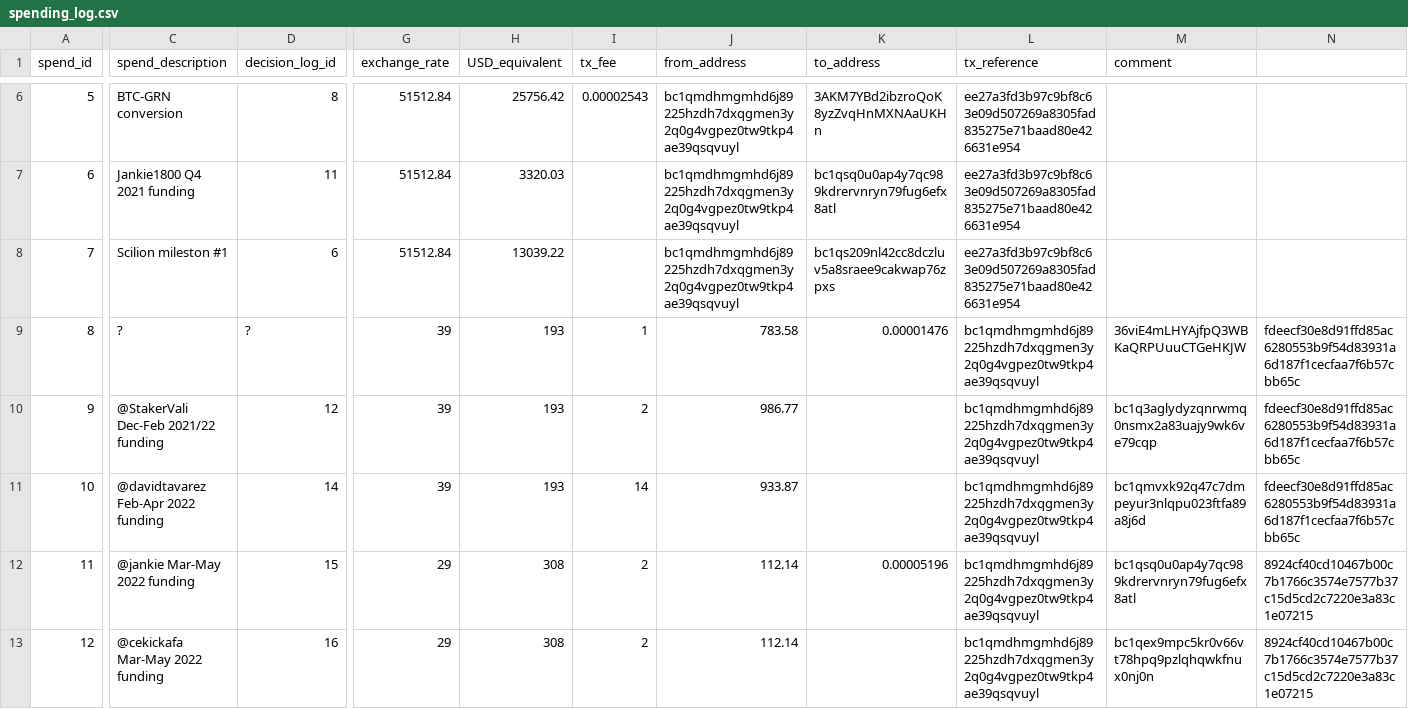
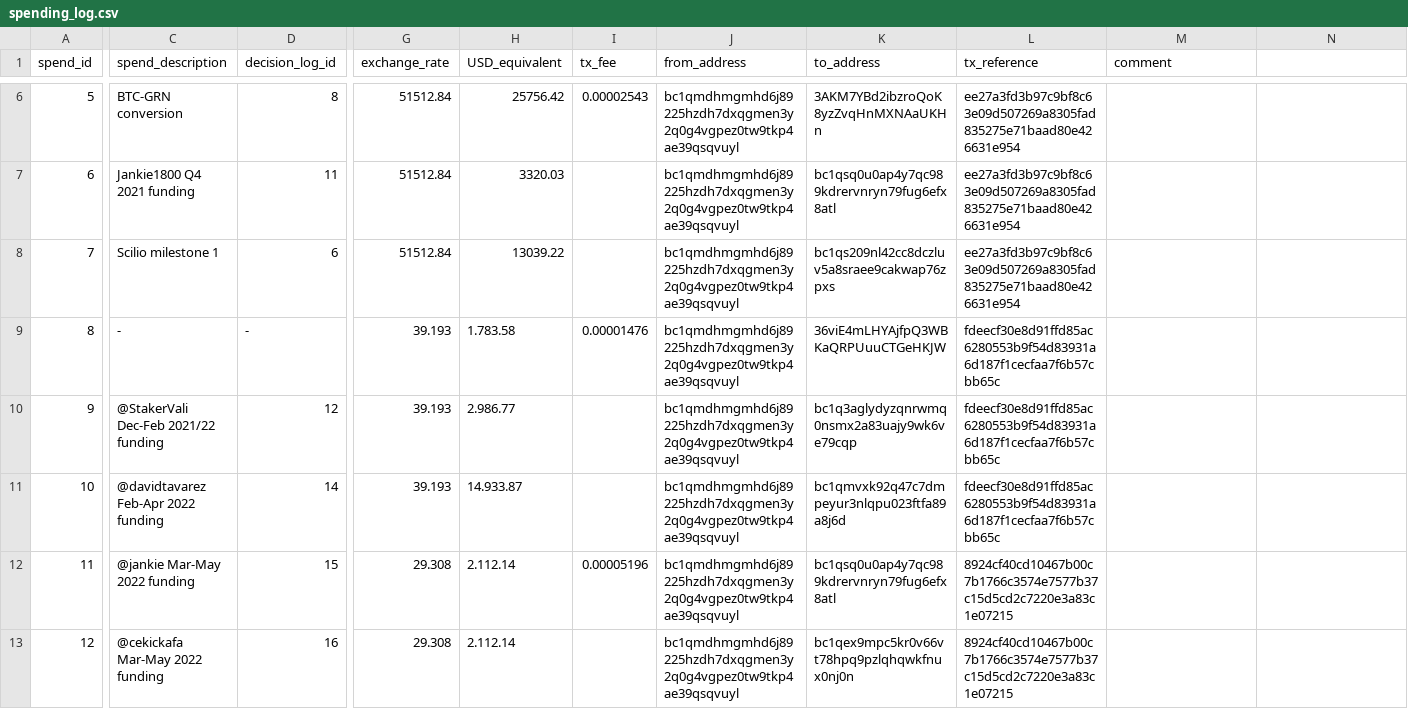
Before and after one commit to grincc/finance, a CSV file: spending_log.csv, drawn as a sheet; only a part is shown, gaps mark what is left out; the diff covers the shown part only; the diff names each change by its address in the sheet, - before the commit and + after, or states it on an @@ line.

Commit message:
Fixed comma placement

```diff
--- a/spending_log.csv
+++ b/spending_log.csv
-C8 (spend_description): Scilion mileston #1
+C8 (spend_description): Scilio milestone 1
-C9 (spend_description): ?
+C9 (spend_description): -
-D9 (decision_log_id): ?
+D9 (decision_log_id): -
-G9:G11 (exchange_rate): 39
+G9:G11 (exchange_rate): 39.193
-H9 (USD_equivalent): 193
+H9 (USD_equivalent): 1.783.58
-I9 (tx_fee): 1
+I9 (tx_fee): 0.00001476
-J9 (from_address): 783.58
+J9 (from_address): bc1qmdhmgmhd6j89225hzdh7dxqgmen3y2q0g4vgpez0tw9tkp4ae39qsqvuyl
-K9 (to_address): 0.00001476
+K9 (to_address): 36viE4mLHYAjfpQ3WBKaQRPUuuCTGeHKJW
-L9:L11 (tx_reference): bc1qmdhmgmhd6j89225hzdh7dxqgmen3y2q0g4vgpez0tw9tkp4ae39qsqvuyl
+L9:L11 (tx_reference): fdeecf30e8d91ffd85ac6280553b9f54d83931a6d187f1cecfaa7f6b57cbb65c
-M9 (comment): 36viE4mLHYAjfpQ3WBKaQRPUuuCTGeHKJW
+M9 (comment): (empty)
-N9:N11: fdeecf30e8d91ffd85ac6280553b9f54d83931a6d187f1cecfaa7f6b57cbb65c
+N9:N11: (empty)
-H10 (USD_equivalent): 193
+H10 (USD_equivalent): 2.986.77
-I10 (tx_fee): 2
+I10 (tx_fee): (empty)
-J10 (from_address): 986.77
+J10 (from_address): bc1qmdhmgmhd6j89225hzdh7dxqgmen3y2q0g4vgpez0tw9tkp4ae39qsqvuyl
-K10 (to_address): (empty)
+K10 (to_address): bc1q3aglydyzqnrwmq0nsmx2a83uajy9wk6ve79cqp
-M10 (comment): bc1q3aglydyzqnrwmq0nsmx2a83uajy9wk6ve79cqp
+M10 (comment): (empty)
-H11 (USD_equivalent): 193
+H11 (USD_equivalent): 14.933.87
-I11 (tx_fee): 14
+I11 (tx_fee): (empty)
-J11 (from_address): 933.87
+J11 (from_address): bc1qmdhmgmhd6j89225hzdh7dxqgmen3y2q0g4vgpez0tw9tkp4ae39qsqvuyl
-K11 (to_address): (empty)
+K11 (to_address): bc1qmvxk92q47c7dmpeyur3nlqpu023ftfa89a8j6d
-M11 (comment): bc1qmvxk92q47c7dmpeyur3nlqpu023ftfa89a8j6d
+M11 (comment): (empty)
-G12:G13 (exchange_rate): 29
+G12:G13 (exchange_rate): 29.308
-H12:H13 (USD_equivalent): 308
+H12:H13 (USD_equivalent): 2.112.14
-I12 (tx_fee): 2
+I12 (tx_fee): 0.00005196
-J12:J13 (from_address): 112.14
+J12:J13 (from_address): bc1qmdhmgmhd6j89225hzdh7dxqgmen3y2q0g4vgpez0tw9tkp4ae39qsqvuyl
-K12 (to_address): 0.00005196
+K12 (to_address): bc1qsq0u0ap4y7qc989kdrervnryn79fug6efx8atl
-L12:L13 (tx_reference): bc1qmdhmgmhd6j89225hzdh7dxqgmen3y2q0g4vgpez0tw9tkp4ae39qsqvuyl
+L12:L13 (tx_reference): 8924cf40cd10467b00c7b1766c3574e7577b37c15d5cd2c7220e3a83c1e07215
-M12 (comment): bc1qsq0u0ap4y7qc989kdrervnryn79fug6efx8atl
+M12 (comment): (empty)
-N12:N13: 8924cf40cd10467b00c7b1766c3574e7577b37c15d5cd2c7220e3a83c1e07215
+N12:N13: (empty)
-I13 (tx_fee): 2
+I13 (tx_fee): (empty)
-K13 (to_address): (empty)
+K13 (to_address): bc1qex9mpc5kr0v66vt78hpq9pzlqhqwkfnux0nj0n
-M13 (comment): bc1qex9mpc5kr0v66vt78hpq9pzlqhqwkfnux0nj0n
+M13 (comment): (empty)
```
Also changed, not shown: 8 edited cells elsewhere in this file.
